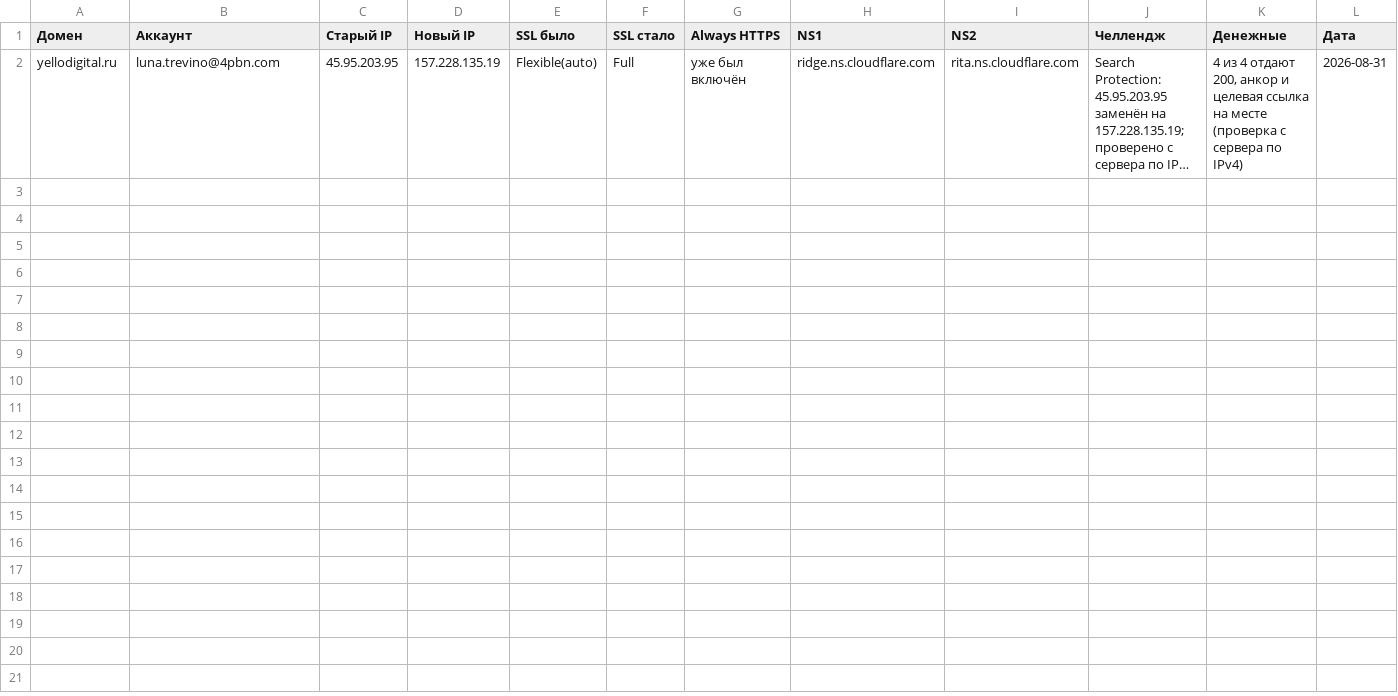
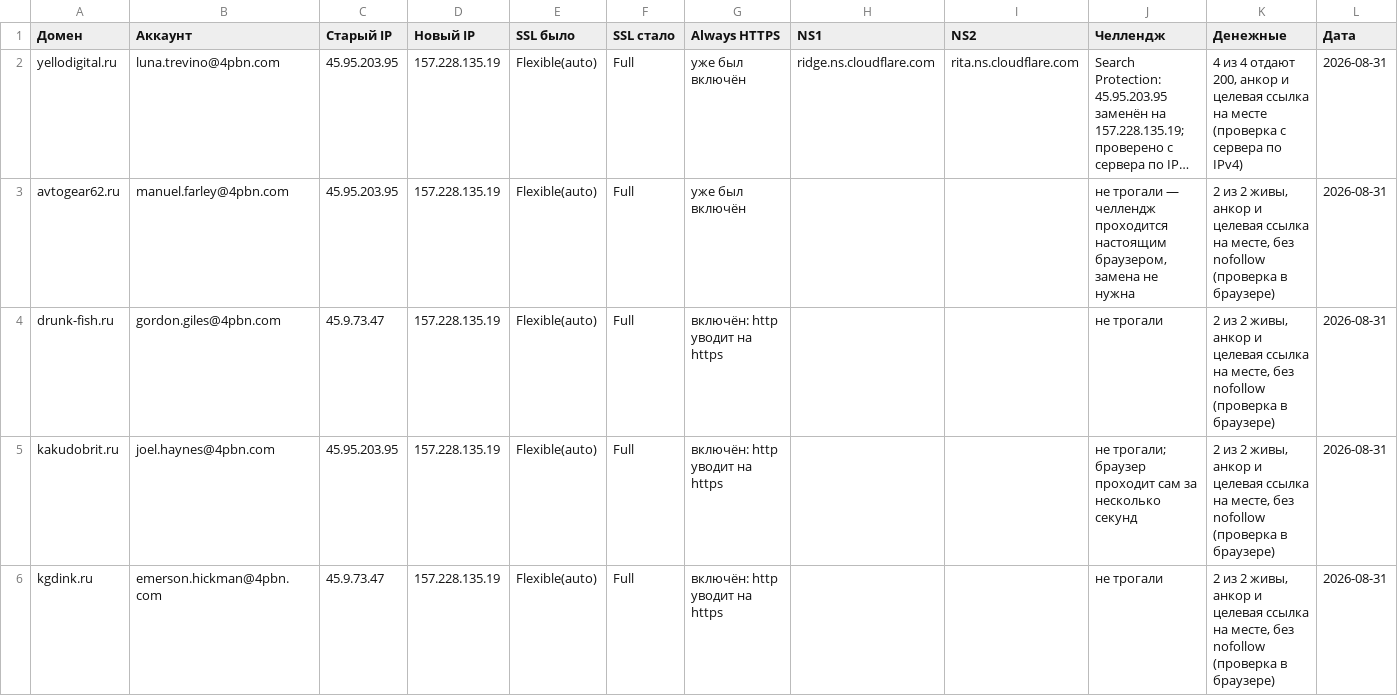
Before and after one commit to Chechetov/wordpress, a CSV file: reports/recovery/repoint_log.csv, drawn as a sheet; long unchanged cells end in …; the diff names each change by its address in the sheet, - before the commit and + after, or states it on an @@ line.

```diff
--- a/reports/recovery/repoint_log.csv
+++ b/reports/recovery/repoint_log.csv
+row 3: avtogear62.ru | manuel.farley@4pbn.com | 45.95.203.95 | 157.228.135.19 | Flexible(auto) | Full | уже был включён |  |  | не трогали — челлендж проходится настоящим браузером, замена не нужна | 2 из 2 живы, анкор и целевая ссылка на месте, без nofollow (проверка в браузере) | 2026-08-31
+row 4: drunk-fish.ru | gordon.giles@4pbn.com | 45.9.73.47 | 157.228.135.19 | Flexible(auto) | Full | включён: http уводит на https |  |  | не трогали | 2 из 2 живы, анкор и целевая ссылка на месте, без nofollow (проверка в браузере) | 2026-08-31
+row 5: kakudobrit.ru | joel.haynes@4pbn.com | 45.95.203.95 | 157.228.135.19 | Flexible(auto) | Full | включён: http уводит на https |  |  | не трогали; браузер проходит сам за несколько секунд | 2 из 2 живы, анкор и целевая ссылка на месте, без nofollow (проверка в браузере) | 2026-08-31
+row 6: kgdink.ru | emerson.hickman@4pbn.com | 45.9.73.47 | 157.228.135.19 | Flexible(auto) | Full | включён: http уводит на https |  |  | не трогали | 2 из 2 живы, анкор и целевая ссылка на месте, без nofollow (проверка в браузере) | 2026-08-31
```
